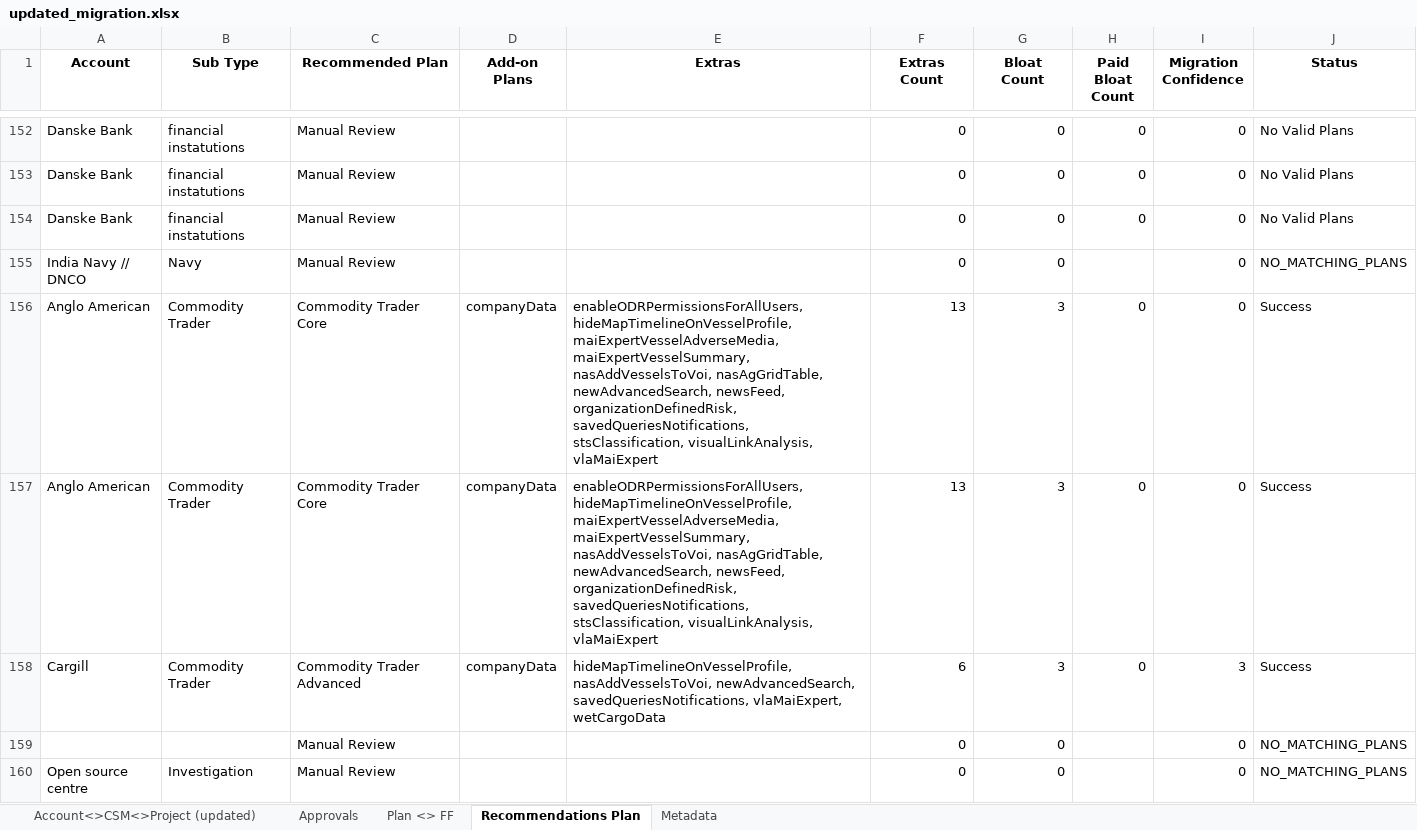
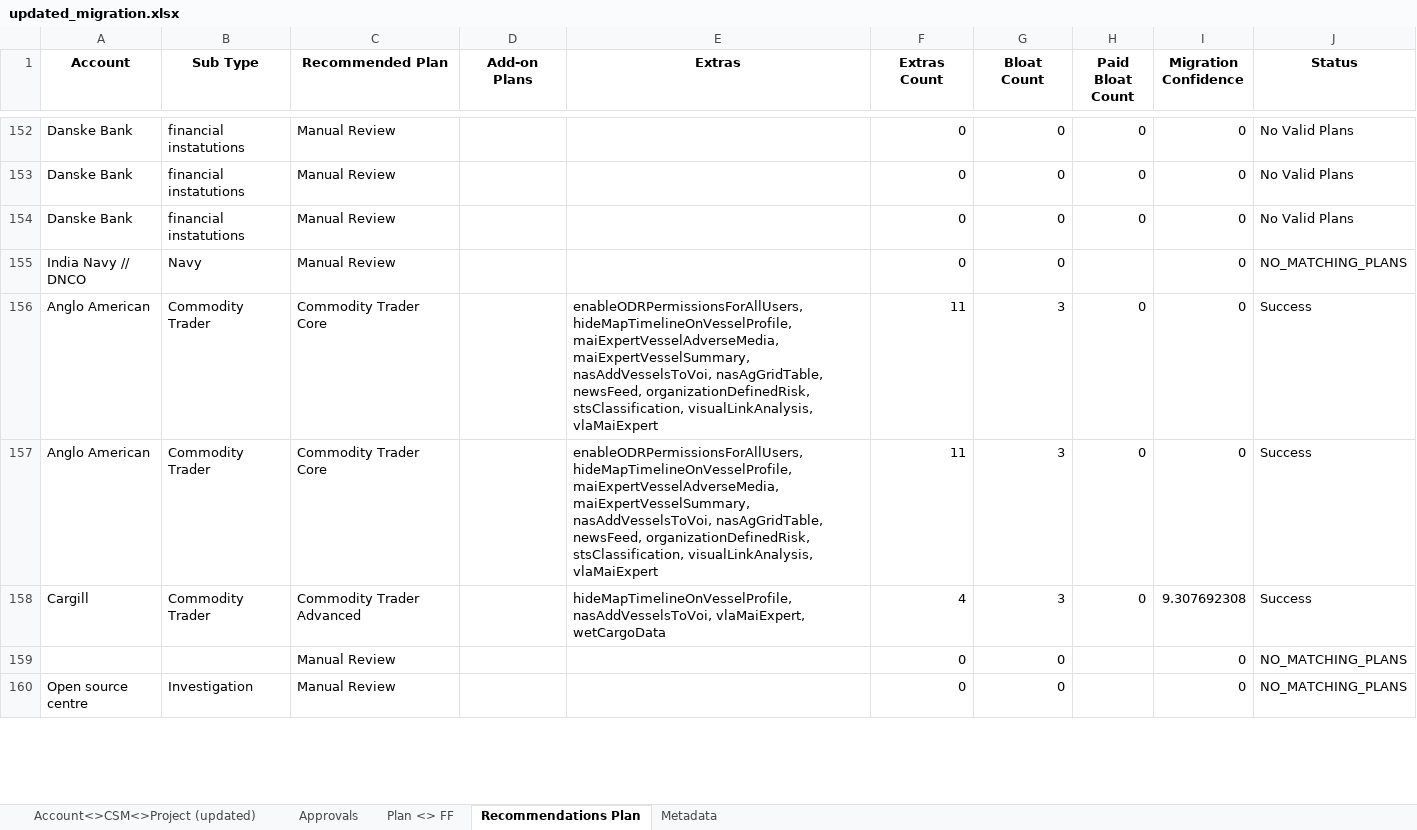
Before and after one commit to omer5131/um_migration_app, an Excel workbook: data/updated_migration.xlsx, sheet Recommendations Plan, drawn as a sheet; only a part is shown, gaps mark what is left out; values as stored, in another font and other column widths than the file's, no borders; the diff covers the shown part only; the diff names each change by its address in the sheet, - before the commit and + after, or states it on an @@ line.

Commit message:
companyData

```diff
--- a/data/updated_migration.xlsx (sheet Recommendations Plan)
+++ b/data/updated_migration.xlsx (sheet Recommendations Plan)
-D156:D158 (Add-on Plans): companyData
+D156:D158 (Add-on Plans): (empty)
-E156:E157 (Extras): …nasAddVesselsToVoi, nasAgGridTable, newAdvancedSearch, newsFeed, organizationDefinedRisk, savedQueriesNotifications, stsClassification, visualLinkAnalysis,…
+E156:E157 (Extras): …nasAddVesselsToVoi, nasAgGridTable, newsFeed, organizationDefinedRisk, stsClassification, visualLinkAnalysis,…
-F156:F157 (Extras Count): 13
+F156:F157 (Extras Count): 11
-E158 (Extras): hideMapTimelineOnVesselProfile, nasAddVesselsToVoi, newAdvancedSearch, savedQueriesNotifications, vlaMaiExpert, wetCargoData
+E158 (Extras): hideMapTimelineOnVesselProfile, nasAddVesselsToVoi, vlaMaiExpert, wetCargoData
-F158 (Extras Count): 6
+F158 (Extras Count): 4
-I158 (Migration Confidence): 3
+I158 (Migration Confidence): 9.307692308
```
Also changed, not shown: 539 edited cells elsewhere in this sheet, sheet Plan <> FF, sheet Approvals, sheet Account<>CSM<>Project (updated), sheet Metadata, 14 other files.
